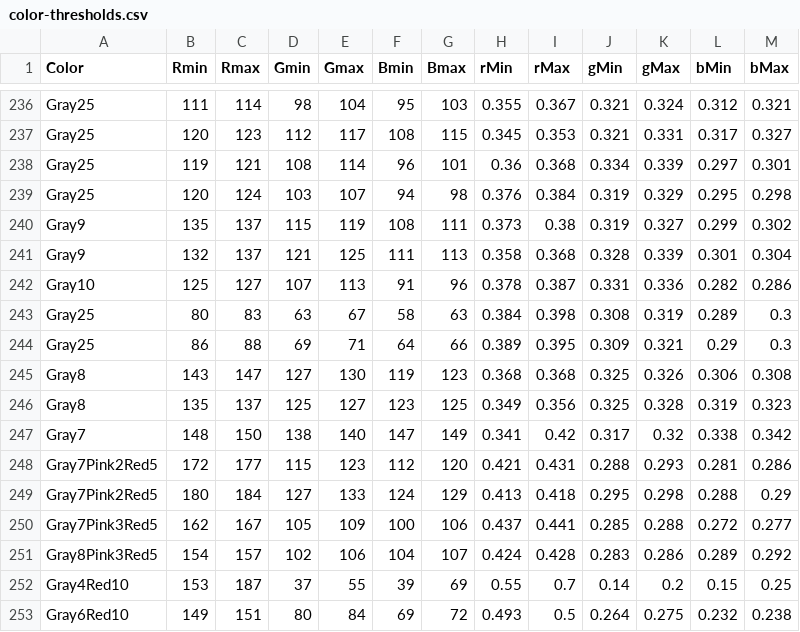
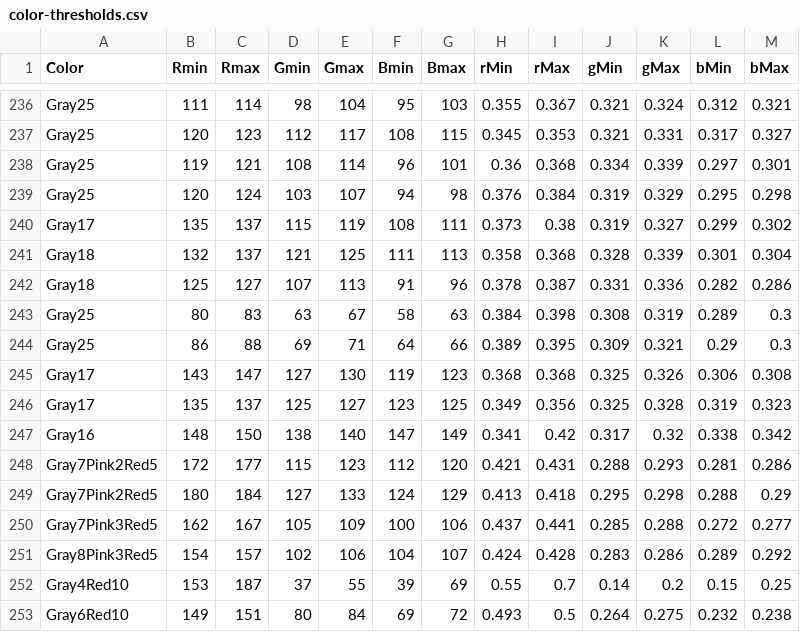
Before and after one commit to theunknowner/Thresholds, a CSV file: Thresholds/color-thresholds.csv, drawn as a sheet; only a part is shown, gaps mark what is left out; the diff covers the shown part only.

Commit message:
modified single gray color threshold by combining sat and lum.

```diff
--- a/Thresholds/color-thresholds.csv
+++ b/Thresholds/color-thresholds.csv
@@ -239,10 +239,10 @@ Gray25,119,121,108,114,96,101,0.36,0.368,0.334,0.339,0.297,0.301
 Gray25,120,124,103,107,94,98,0.376,0.384,0.319,0.329,0.295,0.298
-Gray9,135,137,115,119,108,111,0.373,0.38,0.319,0.327,0.299,0.302
-Gray9,132,137,121,125,111,113,0.358,0.368,0.328,0.339,0.301,0.304
-Gray10,125,127,107,113,91,96,0.378,0.387,0.331,0.336,0.282,0.286
+Gray17,135,137,115,119,108,111,0.373,0.38,0.319,0.327,0.299,0.302
+Gray18,132,137,121,125,111,113,0.358,0.368,0.328,0.339,0.301,0.304
+Gray18,125,127,107,113,91,96,0.378,0.387,0.331,0.336,0.282,0.286
 Gray25,80,83,63,67,58,63,0.384,0.398,0.308,0.319,0.289,0.3
 Gray25,86,88,69,71,64,66,0.389,0.395,0.309,0.321,0.29,0.3
-Gray8,143,147,127,130,119,123,0.368,0.368,0.325,0.326,0.306,0.308
-Gray8,135,137,125,127,123,125,0.349,0.356,0.325,0.328,0.319,0.323
-Gray7,148,150,138,140,147,149,0.341,0.42,0.317,0.32,0.338,0.342
+Gray17,143,147,127,130,119,123,0.368,0.368,0.325,0.326,0.306,0.308
+Gray17,135,137,125,127,123,125,0.349,0.356,0.325,0.328,0.319,0.323
+Gray16,148,150,138,140,147,149,0.341,0.42,0.317,0.32,0.338,0.342
 Gray7Pink2Red5,172,177,115,123,112,120,0.421,0.431,0.288,0.293,0.281,0.286
```
Also changed, not shown: 17 edited cells elsewhere in this file.
